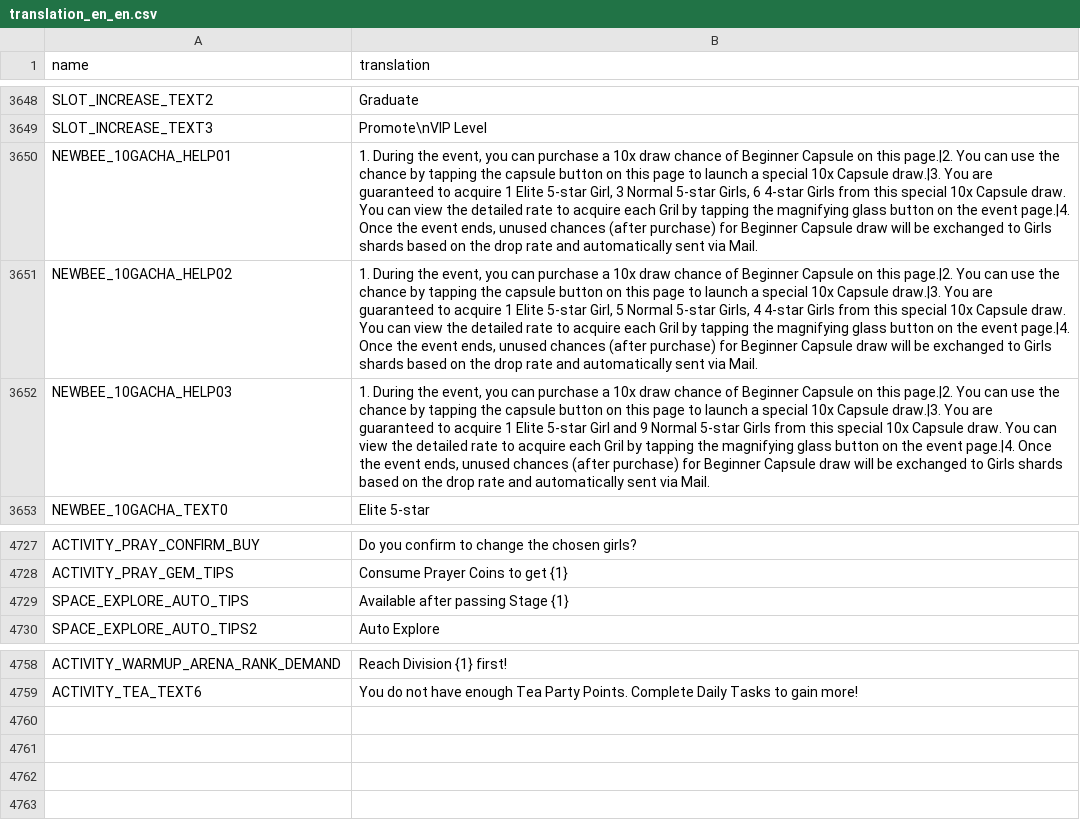
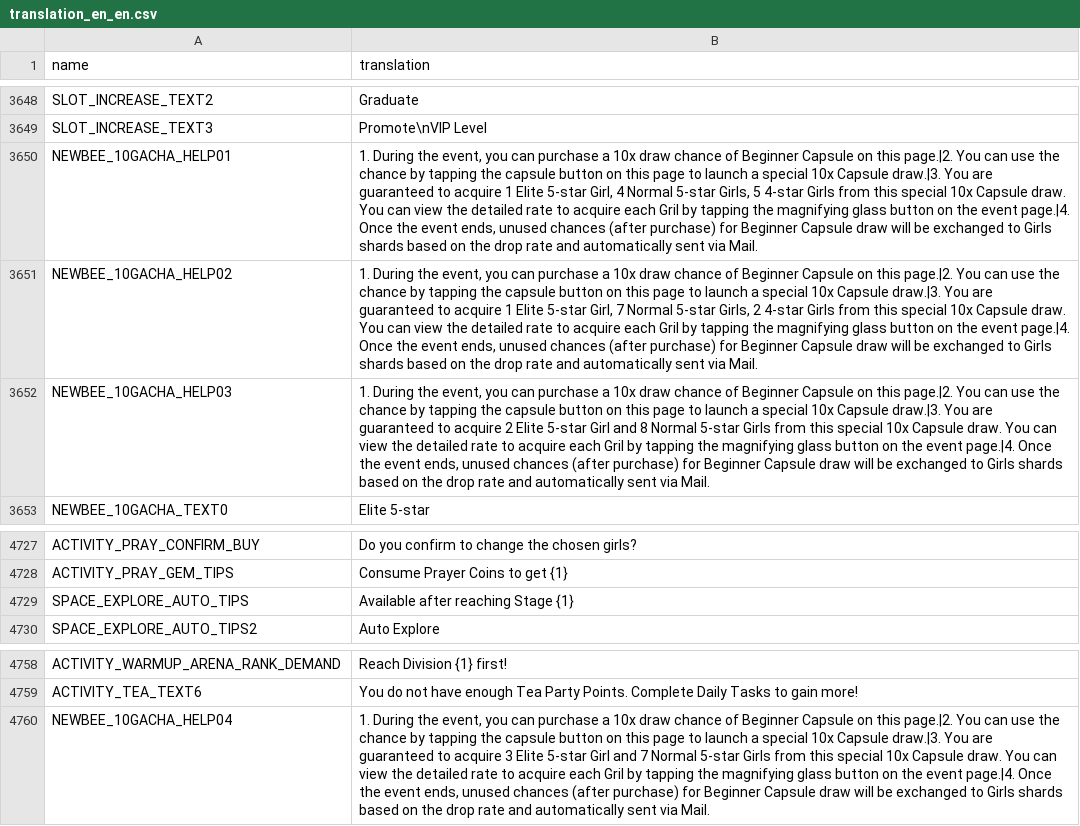
Before and after one commit to afknst/gxb2_tables, a CSV file: tables/en_en/translation_en_en.csv, drawn as a sheet; only a part is shown, gaps mark what is left out; the diff names each change by its address in the sheet, - before the commit and + after, or states it on an @@ line.

```diff
--- a/tables/en_en/translation_en_en.csv
+++ b/tables/en_en/translation_en_en.csv
-B3650 (translation): …5-star Girl, 3 Normal 5-star Girls, 6 4-star Girls…
+B3650 (translation): …5-star Girl, 4 Normal 5-star Girls, 5 4-star Girls…
-B3651 (translation): …5-star Girl, 5 Normal 5-star Girls, 4 4-star Girls…
+B3651 (translation): …5-star Girl, 7 Normal 5-star Girls, 2 4-star Girls…
-B3652 (translation): …to acquire 1 Elite 5-star Girl and 9 Normal 5-star…
+B3652 (translation): …to acquire 2 Elite 5-star Girl and 8 Normal 5-star…
-B4729 (translation): Available after passing Stage {1}
+B4729 (translation): Available after reaching Stage {1}
+row 4760: NEWBEE_10GACHA_HELP04 | 1. During the event, you can purchase a 10x draw chance of Beginner Capsule on this page.|2. You can use the chance by tapping the capsule button on this page to launch a special 10x Capsule draw.|3. You are guaranteed to acquire 3 Elite 5-star Girl and 7 Normal 5-star Girls from this special 10x Capsule draw. You can view the detailed rate to acquire each Gril by tapping the magnifying glass button on the event page.|4. Once the event ends, unused chances (after purchase) for Beginner Capsule draw will be exchanged to Girls shards based on the drop rate and automatically sent via Mail.
```
Also changed, not shown: misc/bizarre_adventures/bosses.csv, misc/bizarre_adventures/girls.csv, 21 other files.
